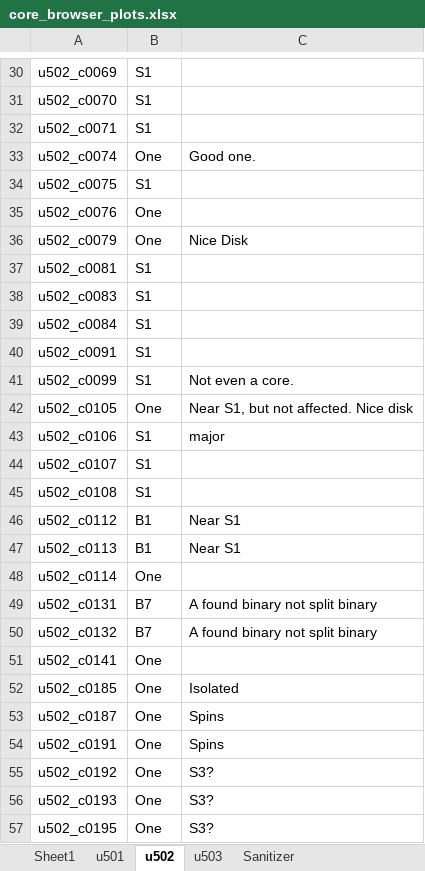
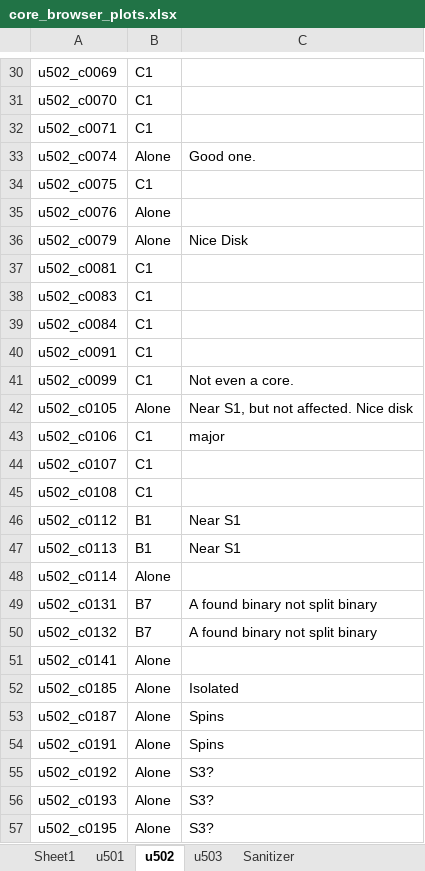
Before and after one commit to AstroDnerd/nbisht_core_analysis, an Excel workbook: browser_data/core_browser_plots.xlsx, sheet u502, drawn as a sheet; only a part is shown, gaps mark what is left out; values as stored, in another font and other column widths than the file's, no borders; charts and pictures not drawn; the diff covers the shown part only; the diff names each change by its address in the sheet, - before the commit and + after, or states it on an @@ line.

```diff
--- a/browser_data/core_browser_plots.xlsx (sheet u502)
+++ b/browser_data/core_browser_plots.xlsx (sheet u502)
-B30:B32: S1
+B30:B32: C1
-B33: One
+B33: Alone
-B34: S1
+B34: C1
-B35:B36: One
+B35:B36: Alone
-B37:B41: S1
+B37:B41: C1
-B42: One
+B42: Alone
-B43:B45: S1
+B43:B45: C1
-B48: One
+B48: Alone
-B51:B57: One
+B51:B57: Alone
```
Also changed, not shown: 70 edited cells elsewhere in this sheet, sheet Sanitizer, sheet u503, sheet u501, formulas that keep their value, 3 other files.
